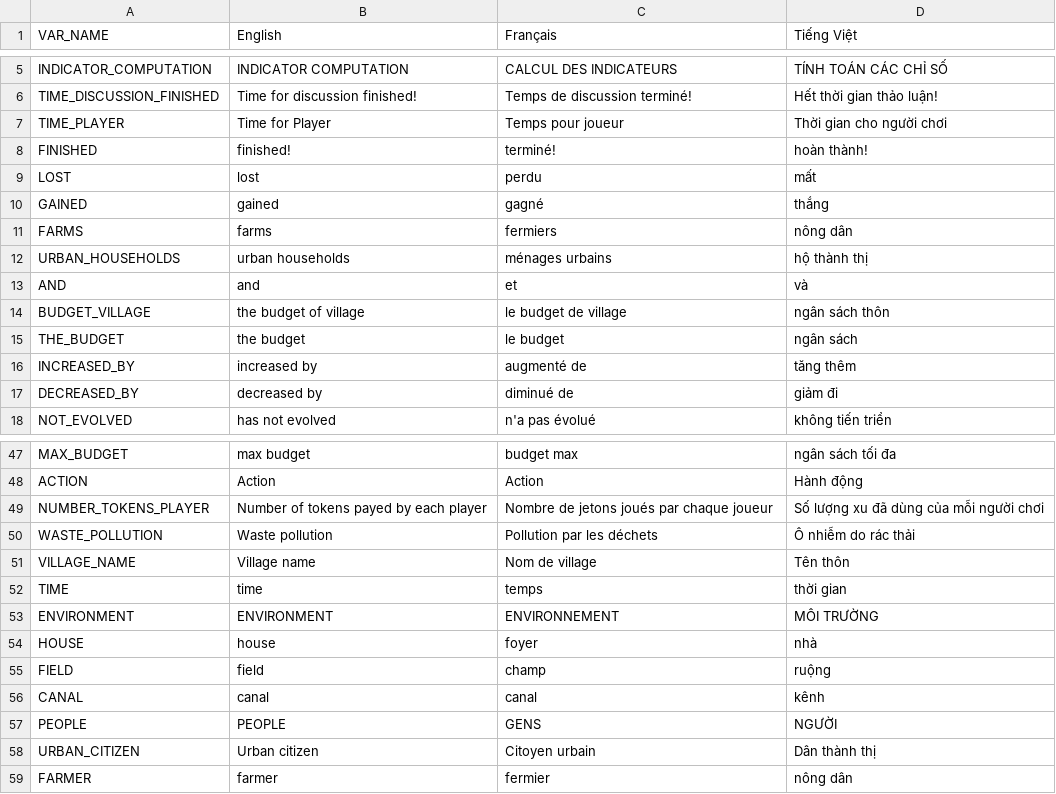
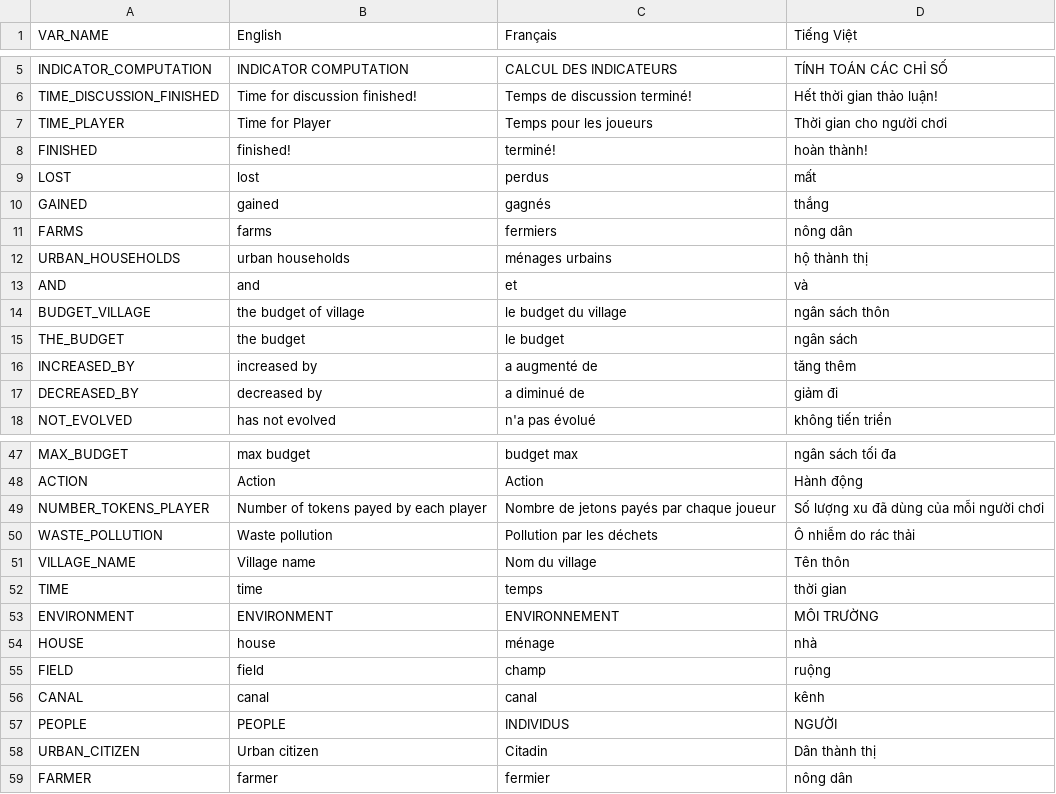
Before and after one commit to ACROSS-Lab/BacHungHai-Waste, a CSV file: BHH-Waste/includes/translation_game.csv, drawn as a sheet; only a part is shown, gaps mark what is left out; the diff covers the shown part only.

```diff
--- a/BHH-Waste/includes/translation_game.csv
+++ b/BHH-Waste/includes/translation_game.csv
@@ -6,6 +6,6 @@ INDICATOR_COMPUTATION,INDICATOR COMPUTATION,CALCUL DES INDICATEURS,TÍNH TOÁN C
 TIME_DISCUSSION_FINISHED,Time for discussion finished!,Temps de discussion terminé!,Hết thời gian thảo luận!
-TIME_PLAYER,Time for Player,Temps pour joueur,Thời gian cho người chơi
+TIME_PLAYER,Time for Player,Temps pour les joueurs,Thời gian cho người chơi
 FINISHED,finished!,terminé!, hoàn thành!
-LOST,lost,perdu,mất
-GAINED,gained,gagné,thắng
+LOST,lost,perdus,mất
+GAINED,gained,gagnés,thắng
 FARMS,farms,fermiers,nông dân
@@ -13,6 +13,6 @@ URBAN_HOUSEHOLDS,urban households,ménages urbains,hộ thành thị
 AND,and,et,và
-BUDGET_VILLAGE,the budget of village,le budget de village,ngân sách thôn
+BUDGET_VILLAGE,the budget of village,le budget du village,ngân sách thôn
 THE_BUDGET,the budget,le budget,ngân sách
-INCREASED_BY,increased by,augmenté de,tăng thêm
-DECREASED_BY,decreased by,diminué de,giảm đi
+INCREASED_BY,increased by,a augmenté de,tăng thêm
+DECREASED_BY,decreased by,a diminué de,giảm đi
 NOT_EVOLVED,has not evolved,n'a pas évolué,không tiến triển
@@ -48,12 +48,12 @@ MAX_BUDGET,max budget,budget max,ngân sách tối đa
 ACTION,Action,Action,Hành động
-NUMBER_TOKENS_PLAYER,Number of tokens payed by each player,Nombre de jetons joués par chaque joueur,Số lượng xu đã dùng của mỗi người chơi
+NUMBER_TOKENS_PLAYER,Number of tokens payed by each player,Nombre de jetons payés par chaque joueur,Số lượng xu đã dùng của mỗi người chơi
 WASTE_POLLUTION,Waste pollution,Pollution par les déchets,Ô nhiễm do rác thải
-VILLAGE_NAME,Village name,Nom de village,Tên thôn
+VILLAGE_NAME,Village name,Nom du village,Tên thôn
 TIME,time,temps,thời gian
 ENVIRONMENT,ENVIRONMENT,ENVIRONNEMENT,MÔI TRƯỜNG
-HOUSE,house,foyer,nhà
+HOUSE,house,ménage,nhà
 FIELD,field,champ,ruộng
 CANAL,canal,canal,kênh
-PEOPLE,PEOPLE,GENS,NGƯỜI
-URBAN_CITIZEN,Urban citizen,Citoyen urbain,Dân thành thị
+PEOPLE,PEOPLE,INDIVIDUS,NGƯỜI
+URBAN_CITIZEN,Urban citizen,Citadin,Dân thành thị
 FARMER,farmer,fermier,nông dân
```
Also changed, not shown: 29 edited cells elsewhere in this file.
